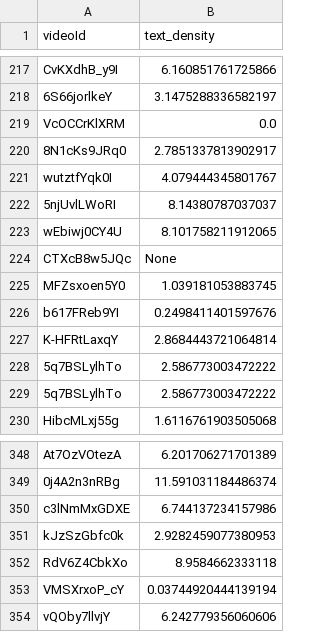
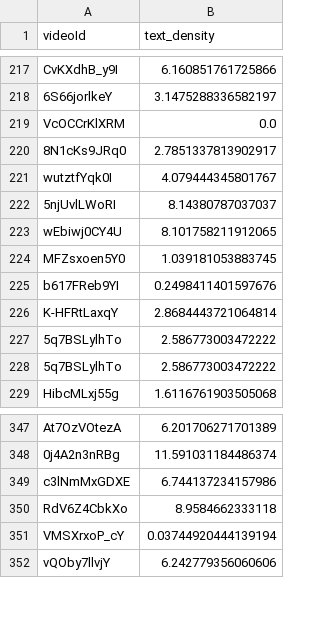
Before and after one commit to GiuliaSim/ML3-Educational-YouTube-Video-Classifier, a CSV file: data/aesthetics/dataset_aesthetic_text_density.csv, drawn as a sheet; only a part is shown, gaps mark what is left out.

```diff
--- a/data/aesthetics/dataset_aesthetic_text_density.csv
+++ b/data/aesthetics/dataset_aesthetic_text_density.csv
@@ -223,3 +223,2 @@ wutztfYqk0I,4.079444345801767
 wEbiwj0CY4U,8.101758211912065
-CTXcB8w5JQc,None
 MFZsxoen5Y0,1.039181053883745
@@ -350,3 +349,2 @@ At7OzVOtezA,6.201706271701389
 c3lNmMxGDXE,6.744137234157986
-kJzSzGbfc0k,2.9282459077380953
 RdV6Z4CbkXo,8.9584662333118
```
Also changed, not shown: data/aesthetics/dataset_aesthetic_br.csv, data/aesthetics/dataset_aesthetic_brightness.csv, 7 other files.
